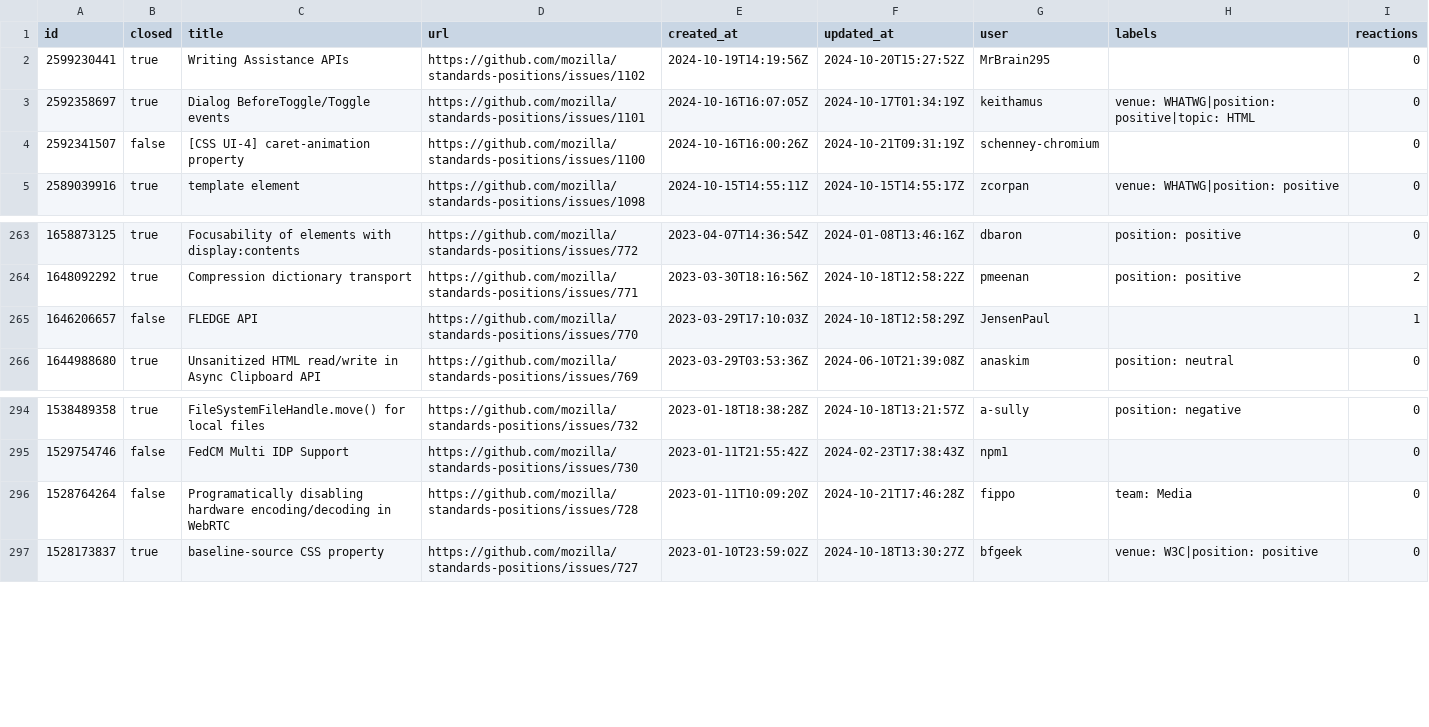
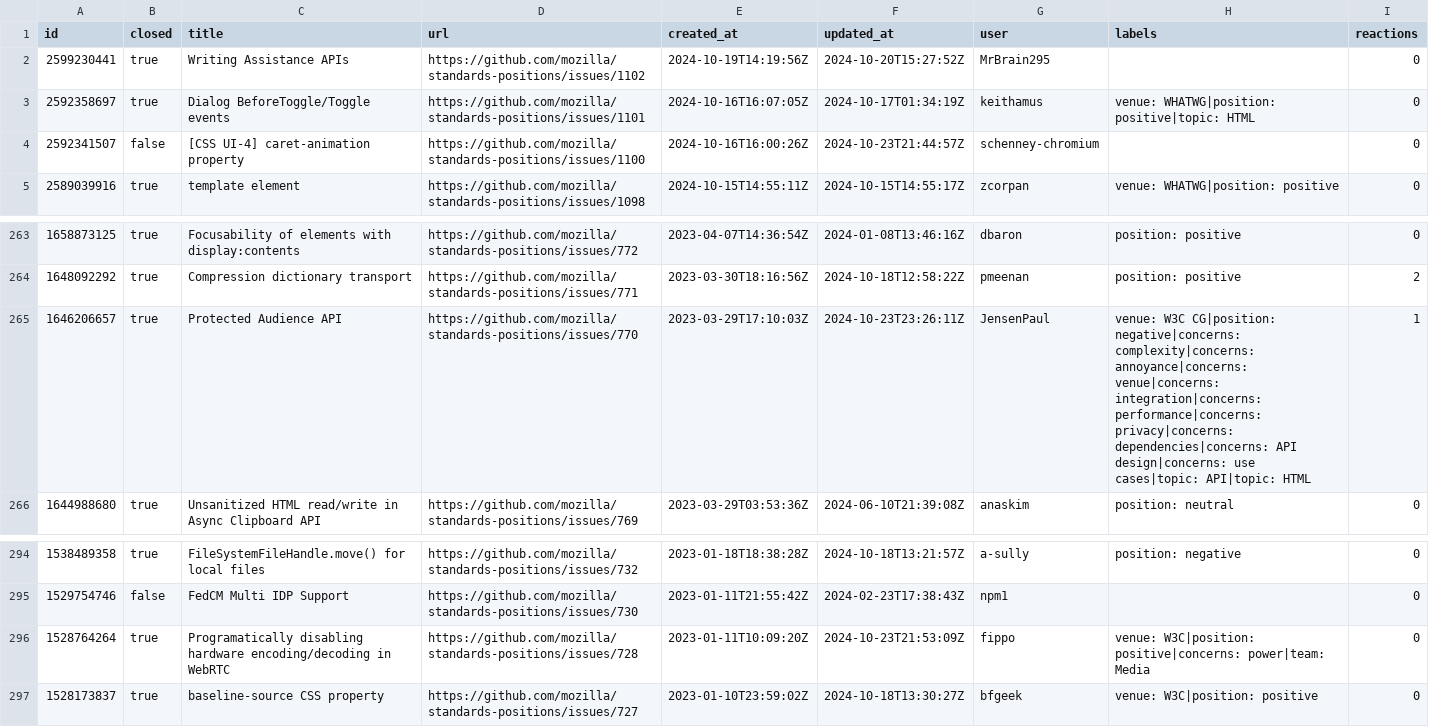
Before and after one commit to bgrins/compat-utils, a CSV file: output/mozilla-standards-positions.csv, drawn as a sheet; only a part is shown, gaps mark what is left out.

```diff
--- a/output/mozilla-standards-positions.csv
+++ b/output/mozilla-standards-positions.csv
@@ -3,3 +3,3 @@ id,closed,title,url,created_at,updated_at,user,labels,reactions
 2592358697,true,Dialog BeforeToggle/Toggle events,https://github.com/mozilla/standards-positions/issues/1101,2024-10-16T16:07:05Z,2024-10-17T01:34:19Z,keithamus,venue: WHATWG|position: positive|topic: HTML,0
-2592341507,false,[CSS UI-4] caret-animation property,https://github.com/mozilla/standards-positions/issues/1100,2024-10-16T16:00:26Z,2024-10-21T09:31:19Z,schenney-chromium,,0
+2592341507,false,[CSS UI-4] caret-animation property,https://github.com/mozilla/standards-positions/issues/1100,2024-10-16T16:00:26Z,2024-10-23T21:44:57Z,schenney-chromium,,0
 2589039916,true,template element,https://github.com/mozilla/standards-positions/issues/1098,2024-10-15T14:55:11Z,2024-10-15T14:55:17Z,zcorpan,venue: WHATWG|position: positive,0
@@ -264,3 +264,3 @@ id,closed,title,url,created_at,updated_at,user,labels,reactions
 1648092292,true,Compression dictionary transport,https://github.com/mozilla/standards-positions/issues/771,2023-03-30T18:16:56Z,2024-10-18T12:58:22Z,pmeenan,position: positive,2
-1646206657,false,FLEDGE API,https://github.com/mozilla/standards-positions/issues/770,2023-03-29T17:10:03Z,2024-10-18T12:58:29Z,JensenPaul,,1
+1646206657,true,Protected Audience API,https://github.com/mozilla/standards-positions/issues/770,2023-03-29T17:10:03Z,2024-10-23T23:26:11Z,JensenPaul,venue: W3C CG|position: negative|concerns: complexity|concerns: annoyance|concerns: venue|concerns: integration|concerns: performance|concerns: privacy|concerns: dependencies|concerns: API design|concerns: use cases|topic: API|topic: HTML,1
 1644988680,true,Unsanitized HTML read/write in Async Clipboard API,https://github.com/mozilla/standards-positions/issues/769,2023-03-29T03:53:36Z,2024-06-10T21:39:08Z,anaskim,position: neutral,0
@@ -295,3 +295,3 @@ id,closed,title,url,created_at,updated_at,user,labels,reactions
 1529754746,false,FedCM Multi IDP Support,https://github.com/mozilla/standards-positions/issues/730,2023-01-11T21:55:42Z,2024-02-23T17:38:43Z,npm1,,0
-1528764264,false,Programatically disabling hardware encoding/decoding in WebRTC,https://github.com/mozilla/standards-positions/issues/728,2023-01-11T10:09:20Z,2024-10-21T17:46:28Z,fippo,team: Media,0
+1528764264,true,Programatically disabling hardware encoding/decoding in WebRTC,https://github.com/mozilla/standards-positions/issues/728,2023-01-11T10:09:20Z,2024-10-23T21:53:09Z,fippo,venue: W3C|position: positive|concerns: power|team: Media,0
 1528173837,true,baseline-source CSS property,https://github.com/mozilla/standards-positions/issues/727,2023-01-10T23:59:02Z,2024-10-18T13:30:27Z,bfgeek,venue: W3C|position: positive,0
```
Also changed, not shown: output/all-comments.csv, output/w3c-clipboard-apis.csv, 11 other files.
